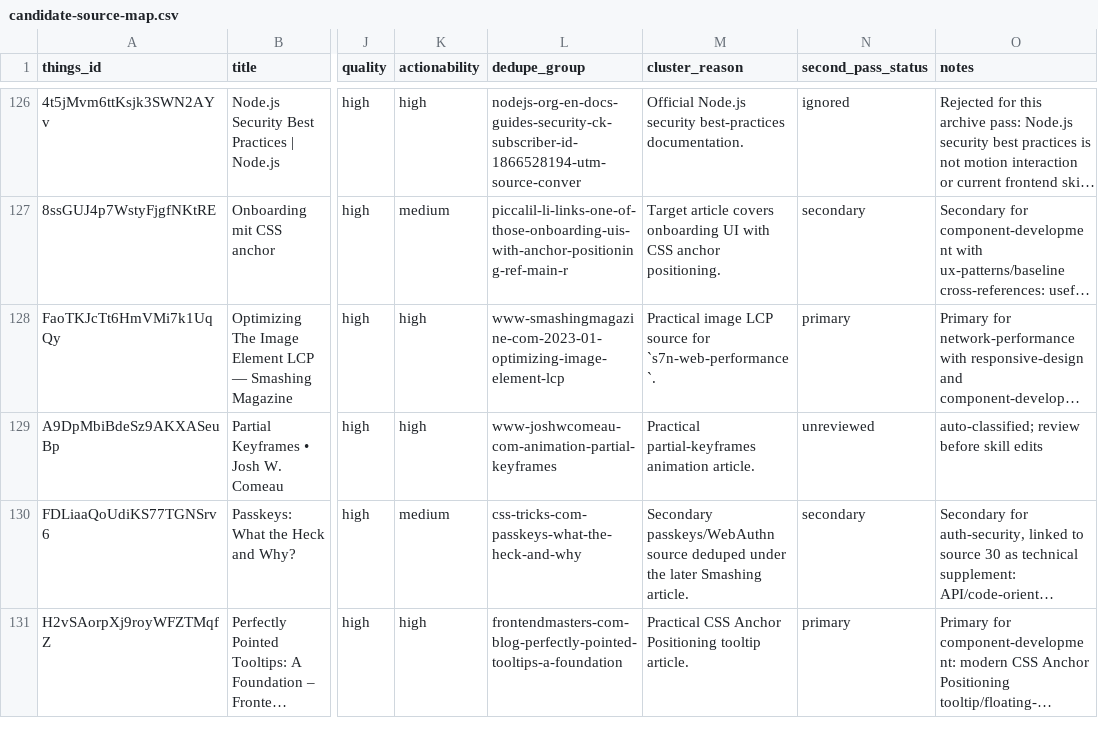
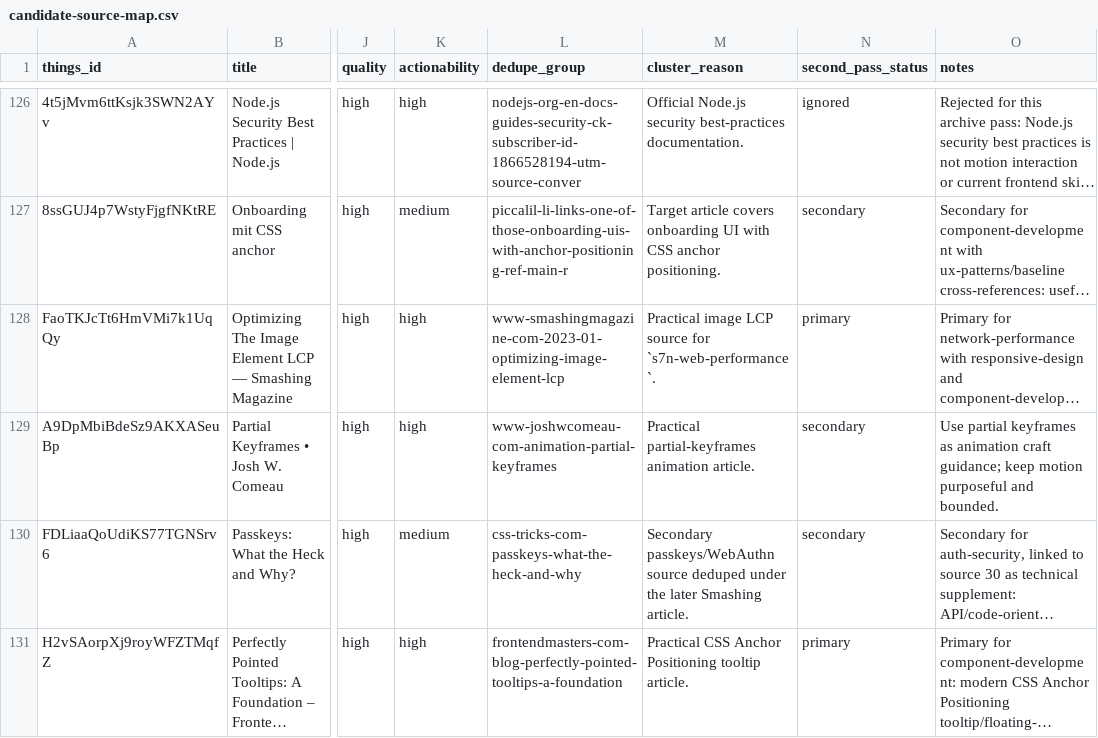
Before and after one commit to sebastian-software/skills.sebastian-software.com, a CSV file: docs/source-review/candidate-source-map.csv, drawn as a sheet; only a part is shown, gaps mark what is left out; long unchanged cells end in …; the diff names each change by its address in the sheet, - before the commit and + after, or states it on an @@ line.

Commit message:
skill(motion-interaction): integrate partial-keyframes-josh-w-comeau
Things-ID: A9DpMbiBdeSz9AKXASeuBp
Source: https://www.joshwcomeau.com/animation/partial-keyframes/
Decision: secondary
Target: skills/internal/s7n-ui-design/references/35-motion-interaction.md
URL-Recheck: 2026-06-13, HTTP 200

```diff
--- a/docs/source-review/candidate-source-map.csv
+++ b/docs/source-review/candidate-source-map.csv
-N129 (second_pass_status): unreviewed
+N129 (second_pass_status): secondary
-O129 (notes): auto-classified; review before skill edits
+O129 (notes): Use partial keyframes as animation craft guidance; keep motion purposeful and bounded.
```
Also changed, not shown: 1 other file.
